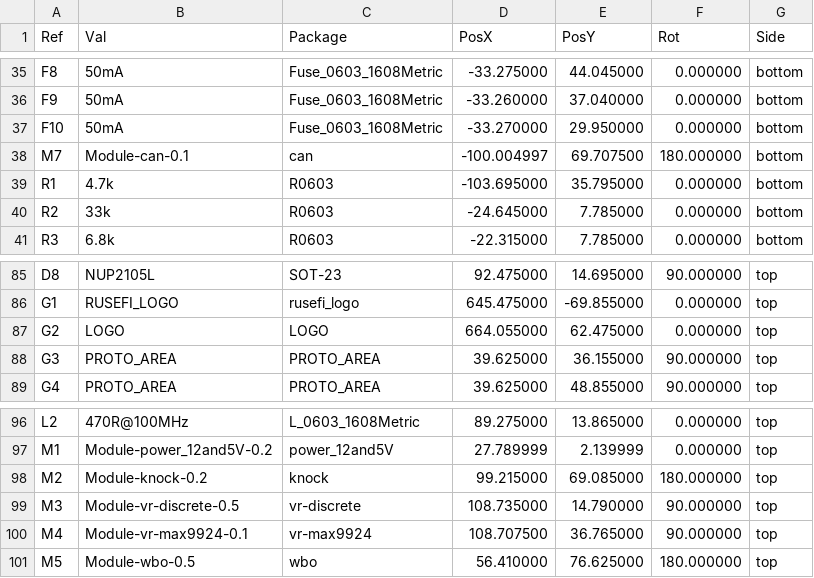
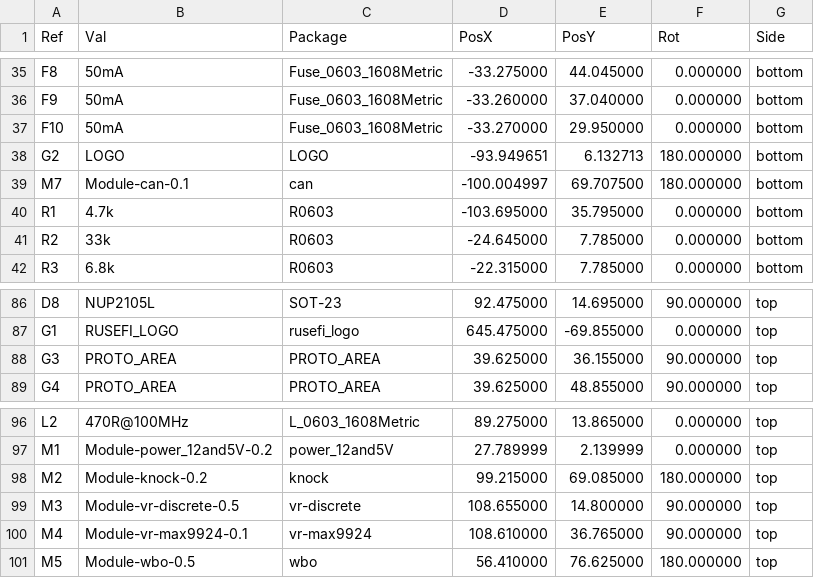
Before and after one commit to MauroSignoroni/hellen-example-non-cancellare, a CSV file: gerber/MST01-all-pos.csv, drawn as a sheet; only a part is shown, gaps mark what is left out.

```diff
--- a/gerber/MST01-all-pos.csv
+++ b/gerber/MST01-all-pos.csv
@@ -37,2 +37,3 @@ Ref,Val,Package,PosX,PosY,Rot,Side
 "F10","50mA","Fuse_0603_1608Metric",-33.270000,29.950000,0.000000,bottom
+"G2","LOGO","LOGO",-93.949651,6.132713,180.000000,bottom
 "M7","Module-can-0.1","can",-100.004997,69.707500,180.000000,bottom
@@ -86,3 +87,2 @@ Ref,Val,Package,PosX,PosY,Rot,Side
 "G1","RUSEFI_LOGO","rusefi_logo",645.475000,-69.855000,0.000000,top
-"G2","LOGO","LOGO",664.055000,62.475000,0.000000,top
 "G3","PROTO_AREA","PROTO_AREA",39.625000,36.155000,90.000000,top
@@ -98,4 +98,4 @@ Ref,Val,Package,PosX,PosY,Rot,Side
 "M2","Module-knock-0.2","knock",99.215000,69.085000,180.000000,top
-"M3","Module-vr-discrete-0.5","vr-discrete",108.735000,14.790000,90.000000,top
-"M4","Module-vr-max9924-0.1","vr-max9924",108.707500,36.765000,90.000000,top
+"M3","Module-vr-discrete-0.5","vr-discrete",108.655000,14.800000,90.000000,top
+"M4","Module-vr-max9924-0.1","vr-max9924",108.610000,36.765000,90.000000,top
 "M5","Module-wbo-0.5","wbo",56.410000,76.625000,180.000000,top
```
Also changed, not shown: 16 other files.
